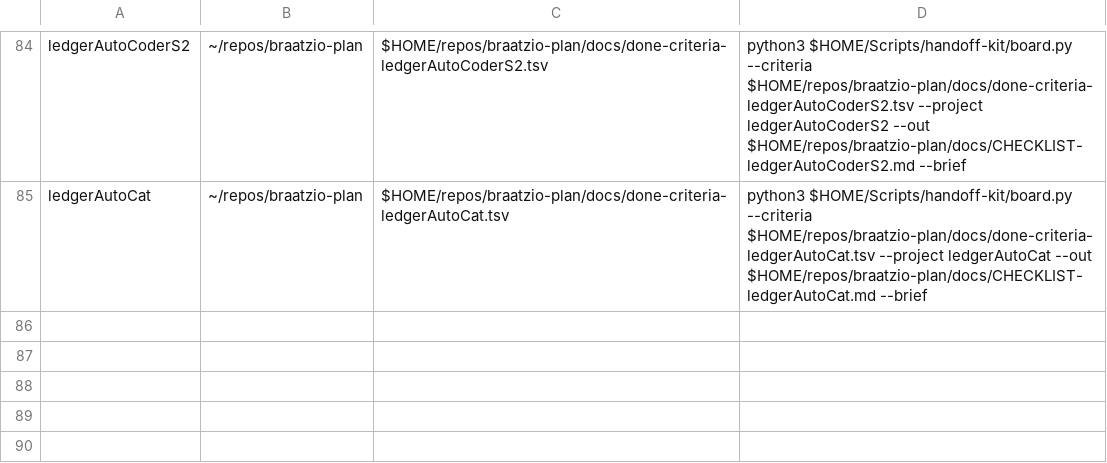
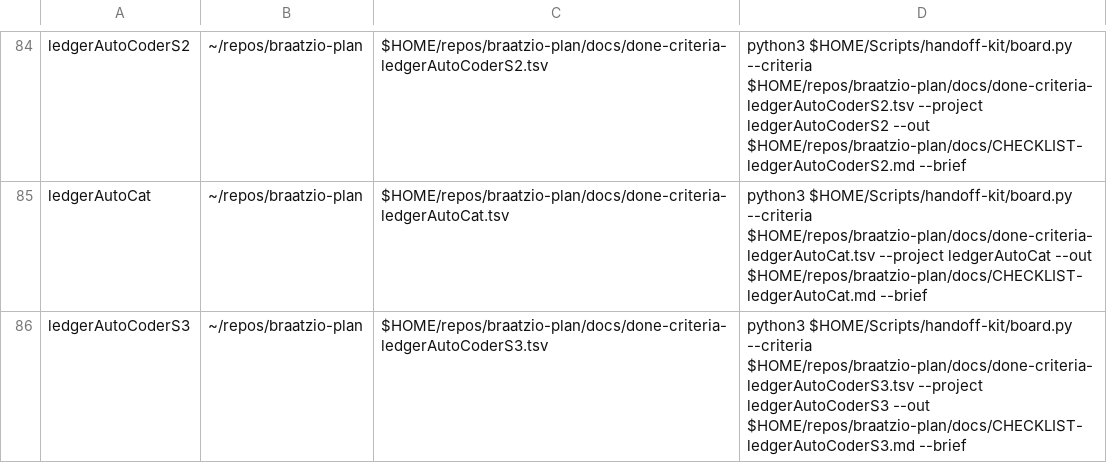
Before and after one commit to jasoncbraatz/darwin-mac-ops, a TSV file: project-charters.tsv, drawn as a sheet; only a part is shown, gaps mark what is left out; the diff names each change by its address in the sheet, - before the commit and + after, or states it on an @@ line.

```diff
--- a/project-charters.tsv
+++ b/project-charters.tsv
+row 86: ledgerAutoCoderS3 | ~/repos/braatzio-plan | $HOME/repos/braatzio-plan/docs/done-criteria-ledgerAutoCoderS3.tsv | python3 $HOME/Scripts/handoff-kit/board.py --criteria $HOME/repos/braatzio-plan/docs/done-criteria-ledgerAutoCoderS3.tsv --project ledgerAutoCoderS3 --out $HOME/repos/braatzio-plan/docs/CHECKLIST-ledgerAutoCoderS3.md --brief
```
